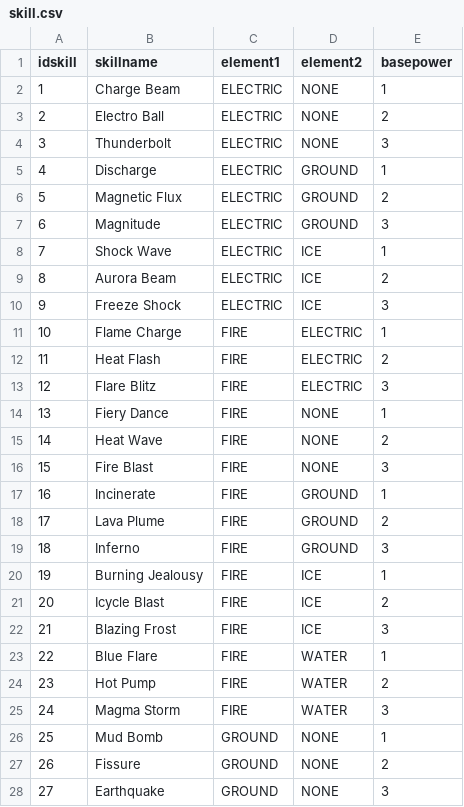
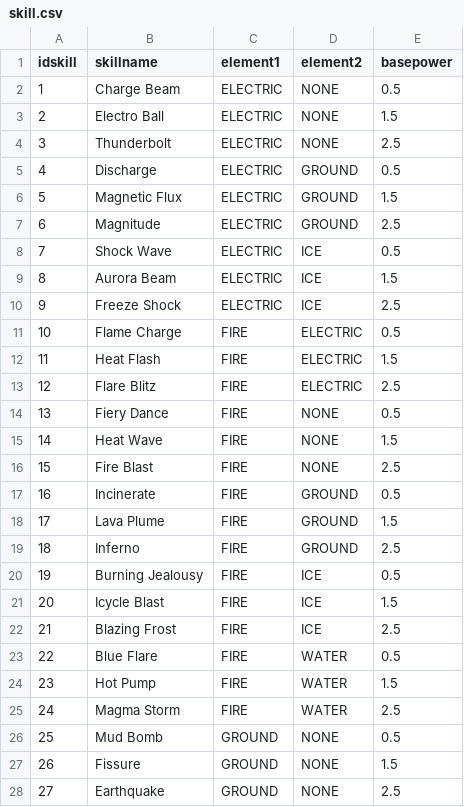
Before and after one commit to ravielze/EngimonJava, a CSV file: src/main/resources/skill.csv, drawn as a sheet; only a part is shown; the diff covers the shown part only.

Commit message:
Update skill

```diff
--- a/src/main/resources/skill.csv
+++ b/src/main/resources/skill.csv
@@ -1,28 +1,28 @@
 idskill,skillname,element1,element2,basepower
-1,"Charge Beam",ELECTRIC,NONE,1
-2,"Electro Ball",ELECTRIC,NONE,2
-3,Thunderbolt,ELECTRIC,NONE,3
-4,Discharge,ELECTRIC,GROUND,1
-5,"Magnetic Flux",ELECTRIC,GROUND,2
-6,Magnitude,ELECTRIC,GROUND,3
-7,"Shock Wave",ELECTRIC,ICE,1
-8,"Aurora Beam",ELECTRIC,ICE,2
-9,"Freeze Shock",ELECTRIC,ICE,3
-10,"Flame Charge",FIRE,ELECTRIC,1
-11,"Heat Flash",FIRE,ELECTRIC,2
-12,"Flare Blitz",FIRE,ELECTRIC,3
-13,"Fiery Dance",FIRE,NONE,1
-14,"Heat Wave",FIRE,NONE,2
-15,"Fire Blast",FIRE,NONE,3
-16,Incinerate,FIRE,GROUND,1
-17,"Lava Plume",FIRE,GROUND,2
-18,Inferno,FIRE,GROUND,3
-19,"Burning Jealousy",FIRE,ICE,1
-20,"Icycle Blast",FIRE,ICE,2
-21,"Blazing Frost",FIRE,ICE,3
-22,"Blue Flare",FIRE,WATER,1
-23,"Hot Pump",FIRE,WATER,2
-24,"Magma Storm",FIRE,WATER,3
-25,"Mud Bomb",GROUND,NONE,1
-26,Fissure,GROUND,NONE,2
-27,Earthquake,GROUND,NONE,3
+1,Charge Beam,ELECTRIC,NONE,0.5
+2,Electro Ball,ELECTRIC,NONE,1.5
+3,Thunderbolt,ELECTRIC,NONE,2.5
+4,Discharge,ELECTRIC,GROUND,0.5
+5,Magnetic Flux,ELECTRIC,GROUND,1.5
+6,Magnitude,ELECTRIC,GROUND,2.5
+7,Shock Wave,ELECTRIC,ICE,0.5
+8,Aurora Beam,ELECTRIC,ICE,1.5
+9,Freeze Shock,ELECTRIC,ICE,2.5
+10,Flame Charge,FIRE,ELECTRIC,0.5
+11,Heat Flash,FIRE,ELECTRIC,1.5
+12,Flare Blitz,FIRE,ELECTRIC,2.5
+13,Fiery Dance,FIRE,NONE,0.5
+14,Heat Wave,FIRE,NONE,1.5
+15,Fire Blast,FIRE,NONE,2.5
+16,Incinerate,FIRE,GROUND,0.5
+17,Lava Plume,FIRE,GROUND,1.5
+18,Inferno,FIRE,GROUND,2.5
+19,Burning Jealousy,FIRE,ICE,0.5
+20,Icycle Blast,FIRE,ICE,1.5
+21,Blazing Frost,FIRE,ICE,2.5
+22,Blue Flare,FIRE,WATER,0.5
+23,Hot Pump,FIRE,WATER,1.5
+24,Magma Storm,FIRE,WATER,2.5
+25,Mud Bomb,GROUND,NONE,0.5
+26,Fissure,GROUND,NONE,1.5
+27,Earthquake,GROUND,NONE,2.5
```
Also changed, not shown: 30 added rows and 18 edited cells elsewhere in this file, 1 other file.
